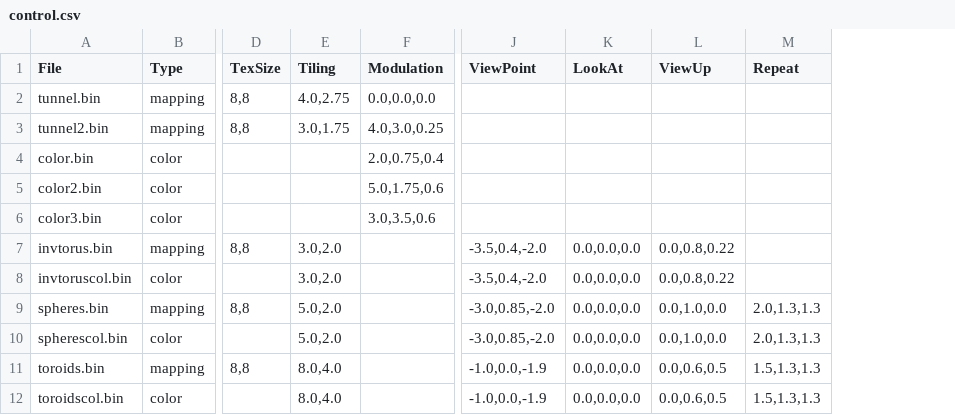
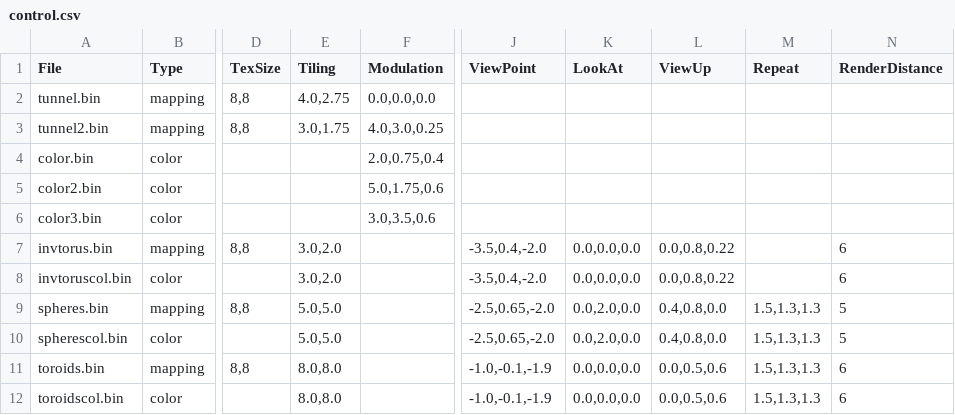
Before and after one commit to gimulnautti/tunneltablecalc, a CSV file: control.csv, drawn as a sheet; only a part is shown, gaps mark what is left out; the diff names each change by its address in the sheet, - before the commit and + after, or states it on an @@ line.

Commit message:
Add render distance

```diff
--- a/control.csv
+++ b/control.csv
+column N (RenderDistance), rows 7-12: 6 | 6 | 5 | 5 | 6 | 6
-E9:E10 (Tiling): 5.0,2.0
+E9:E10 (Tiling): 5.0,5.0
-J9:J10 (ViewPoint): -3.0,0.85,-2.0
+J9:J10 (ViewPoint): -2.5,0.65,-2.0
-K9:K10 (LookAt): 0.0,0.0,0.0
+K9:K10 (LookAt): 0.0,2.0,0.0
-L9:L10 (ViewUp): 0.0,1.0,0.0
+L9:L10 (ViewUp): 0.4,0.8,0.0
-M9:M10 (Repeat): 2.0,1.3,1.3
+M9:M10 (Repeat): 1.5,1.3,1.3
-E11:E12 (Tiling): 8.0,4.0
+E11:E12 (Tiling): 8.0,8.0
-J11:J12 (ViewPoint): -1.0,0.0,-1.9
+J11:J12 (ViewPoint): -1.0,-0.1,-1.9
-L11:L12 (ViewUp): 0.0,0.6,0.5
+L11:L12 (ViewUp): 0.0,0.5,0.6
```
Also changed, not shown: 3 other files.
